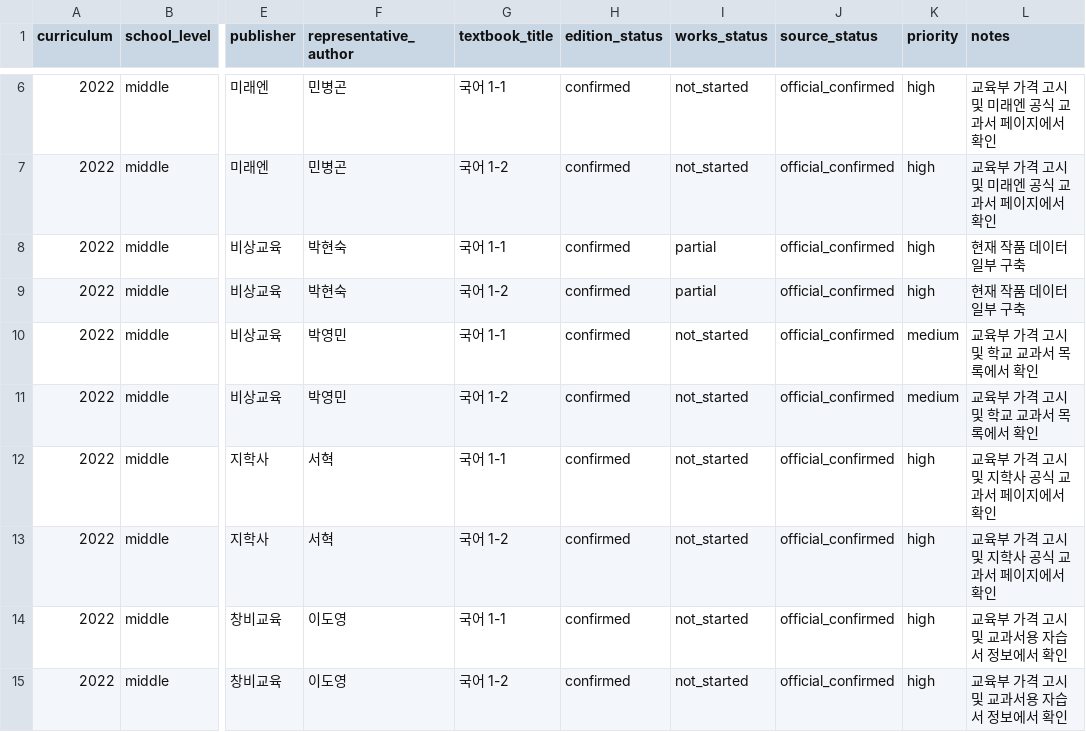
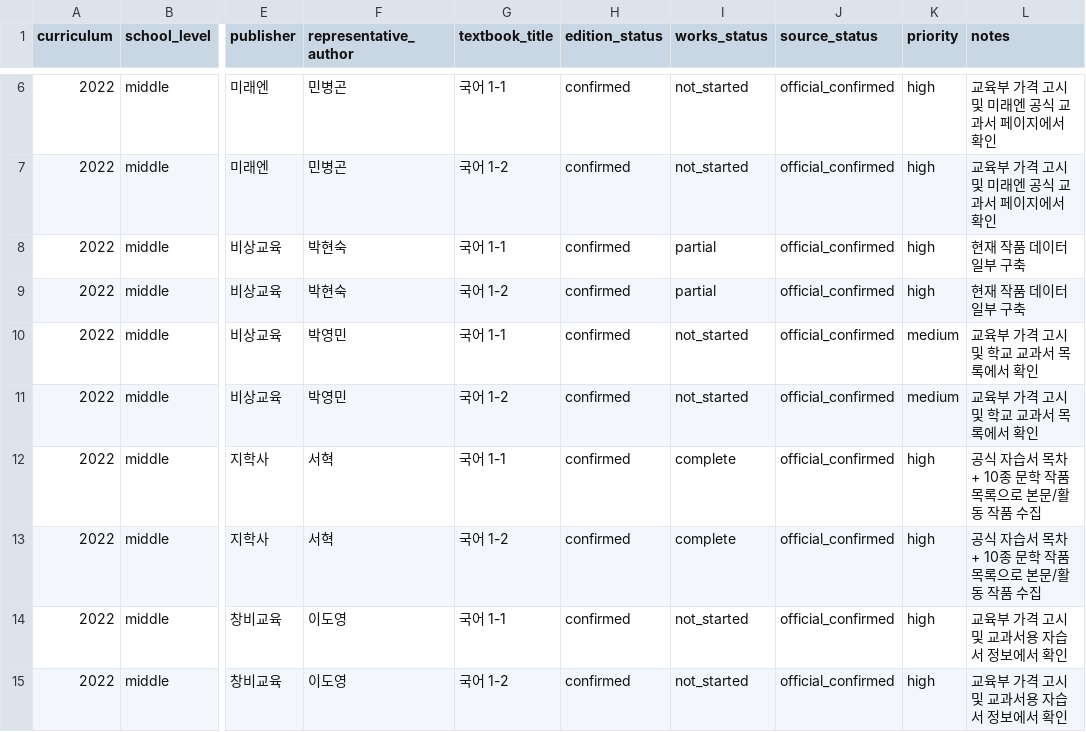
Before and after one commit to barn-burning/deep-reading, a CSV file: data/coverage.csv, drawn as a sheet; only a part is shown, gaps mark what is left out; the diff names each change by its address in the sheet, - before the commit and + after, or states it on an @@ line.

Commit message:
data: mark Jihak grade 1 collection complete

```diff
--- a/data/coverage.csv
+++ b/data/coverage.csv
-I12:I13 (works_status): not_started
+I12:I13 (works_status): complete
-L12:L13 (notes): 교육부 가격 고시 및 지학사 공식 교과서 페이지에서 확인
+L12:L13 (notes): 공식 자습서 목차 + 10종 문학 작품 목록으로 본문/활동 작품 수집
```
